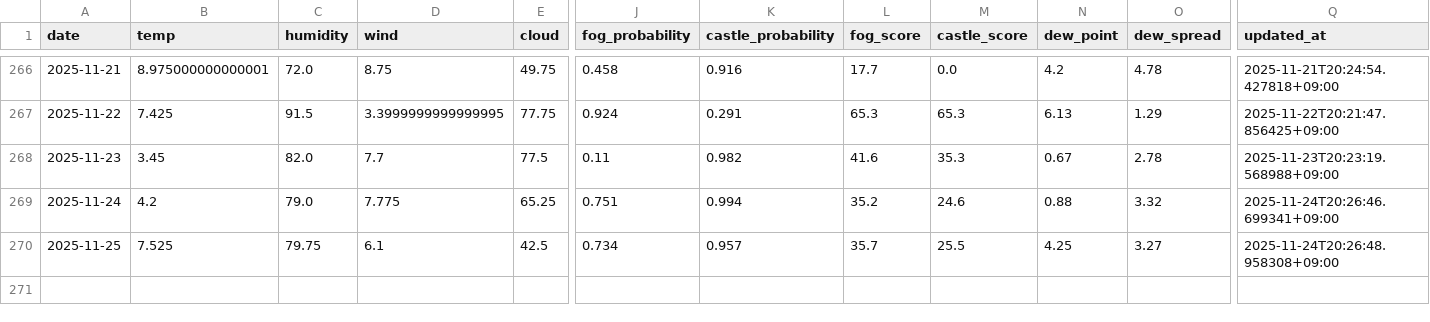
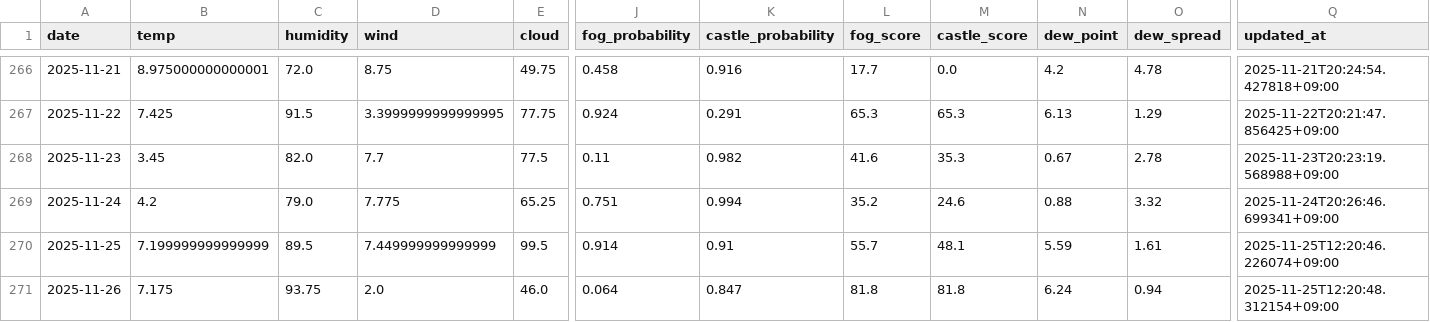
Before and after one commit to 2Gsasaki/skycastle-ai, a CSV file: data/history.csv, drawn as a sheet; only a part is shown, gaps mark what is left out; rows hold the shown columns only; the diff covers the shown part only; the diff names each change by its address in the sheet, - before the commit and + after, or states it on an @@ line.

```diff
--- a/data/history.csv
+++ b/data/history.csv
-B270 (temp): 7.525
+B270 (temp): 7.199999999999999
-C270 (humidity): 79.75
+C270 (humidity): 89.5
-D270 (wind): 6.1
+D270 (wind): 7.449999999999999
-E270 (cloud): 42.5
+E270 (cloud): 99.5
-J270 (fog_probability): 0.734
+J270 (fog_probability): 0.914
-K270 (castle_probability): 0.957
+K270 (castle_probability): 0.91
-L270 (fog_score): 35.7
+L270 (fog_score): 55.7
-M270 (castle_score): 25.5
+M270 (castle_score): 48.1
-N270 (dew_point): 4.25
+N270 (dew_point): 5.59
-O270 (dew_spread): 3.27
+O270 (dew_spread): 1.61
-Q270 (updated_at): 2025-11-24T20:26:48.958308+09:00
+Q270 (updated_at): 2025-11-25T12:20:46.226074+09:00
+row 271: 2025-11-26 | 7.175 | 93.75 | 2.0 | 46.0 | 0.064 | 0.847 | 81.8 | 81.8 | 6.24 | 0.94 | 2025-11-25T12:20:48.312154+09:00
```
Also changed, not shown: 1 edited cell elsewhere in this file, 5 other files.
